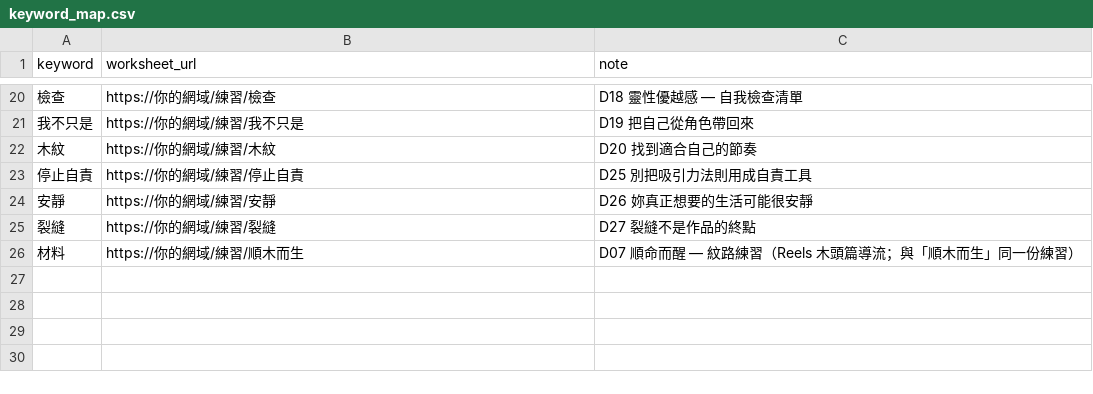
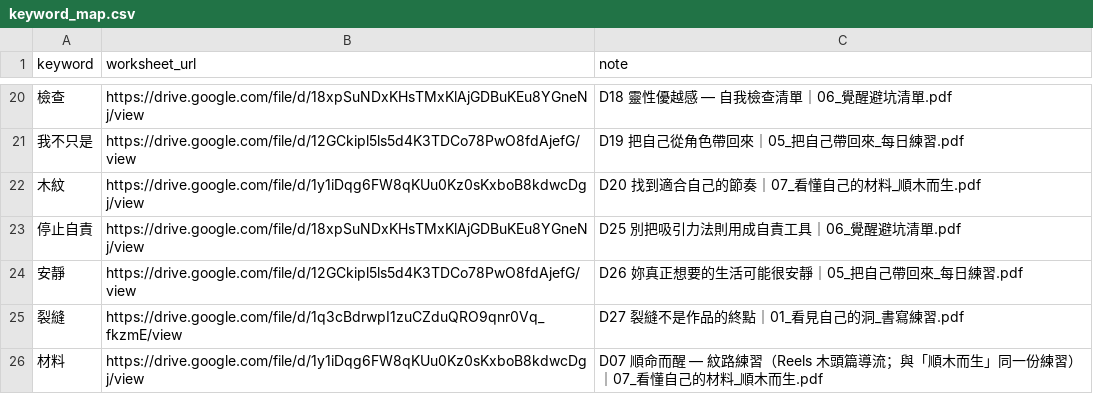
Before and after one commit to xoxonco-ai/my-frist-project, a CSV file: modules/5-auto-reply/keyword_map.csv, drawn as a sheet; only a part is shown, gaps mark what is left out; the diff covers the shown part only.

```diff
--- a/modules/5-auto-reply/keyword_map.csv
+++ b/modules/5-auto-reply/keyword_map.csv
@@ -20,7 +20,7 @@ keyword,worksheet_url,note
-檢查,https://你的網域/練習/檢查,D18 靈性優越感 — 自我檢查清單
-我不只是,https://你的網域/練習/我不只是,D19 把自己從角色帶回來
-木紋,https://你的網域/練習/木紋,D20 找到適合自己的節奏
-停止自責,https://你的網域/練習/停止自責,D25 別把吸引力法則用成自責工具
-安靜,https://你的網域/練習/安靜,D26 妳真正想要的生活可能很安靜
-裂縫,https://你的網域/練習/裂縫,D27 裂縫不是作品的終點
-材料,https://你的網域/練習/順木而生,D07 順命而醒 — 紋路練習（Reels 木頭篇導流；與「順木而生」同一份練習）
+檢查,https://drive.google.com/file/d/18xpSuNDxKHsTMxKlAjGDBuKEu8YGneNj/view,D18 靈性優越感 — 自我檢查清單｜06_覺醒避坑清單.pdf
+我不只是,https://drive.google.com/file/d/12GCkipl5ls5d4K3TDCo78PwO8fdAjefG/view,D19 把自己從角色帶回來｜05_把自己帶回來_每日練習.pdf
+木紋,https://drive.google.com/file/d/1y1iDqg6FW8qKUu0Kz0sKxboB8kdwcDgj/view,D20 找到適合自己的節奏｜07_看懂自己的材料_順木而生.pdf
+停止自責,https://drive.google.com/file/d/18xpSuNDxKHsTMxKlAjGDBuKEu8YGneNj/view,D25 別把吸引力法則用成自責工具｜06_覺醒避坑清單.pdf
+安靜,https://drive.google.com/file/d/12GCkipl5ls5d4K3TDCo78PwO8fdAjefG/view,D26 妳真正想要的生活可能很安靜｜05_把自己帶回來_每日練習.pdf
+裂縫,https://drive.google.com/file/d/1q3cBdrwpI1zuCZduQRO9qnr0Vq_fkzmE/view,D27 裂縫不是作品的終點｜01_看見自己的洞_書寫練習.pdf
+材料,https://drive.google.com/file/d/1y1iDqg6FW8qKUu0Kz0sKxboB8kdwcDgj/view,D07 順命而醒 — 紋路練習（Reels 木頭篇導流；與「順木而生」同一份練習）｜07_看懂自己的材料_順木而生.pdf
```
Also changed, not shown: 32 edited cells elsewhere in this file.
